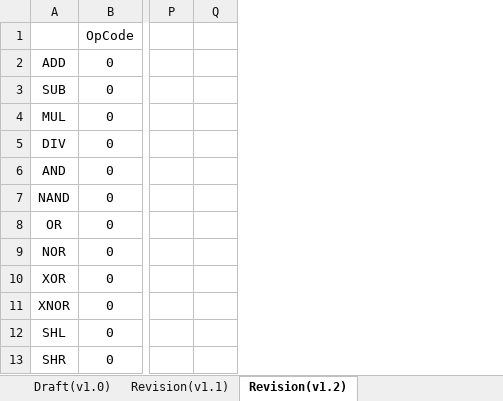
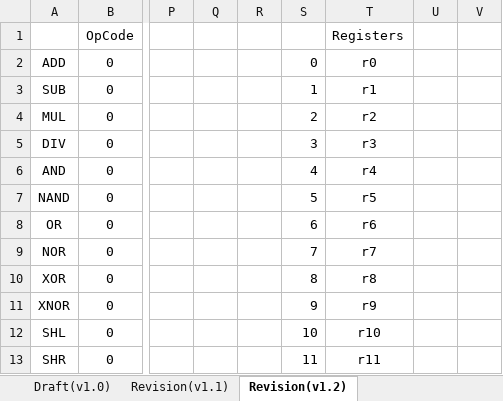
Before and after one commit to lunar456th/HybridCore, an Excel workbook: Instruction Set Architecture.xlsx, sheet Revision(v1.2), drawn as a sheet; only a part is shown, gaps mark what is left out; values as stored, in another font and other column widths than the file's, no borders; the diff names each change by its address in the sheet, - before the commit and + after, or states it on an @@ line.

```diff
--- a/Instruction Set Architecture.xlsx (sheet Revision(v1.2))
+++ b/Instruction Set Architecture.xlsx (sheet Revision(v1.2))
+column R, empty
+column S, rows 2-13: 0 | 1 | 2 | 3 | 4 | 5 | 6 | 7 | 8 | 9 | 10 | 11
+column T, rows 1-13: Registers | r0 | r1 | r2 | r3 | r4 | r5 | r6 | r7 | r8 | r9 | r10 | r11
+column U, empty
+column V, empty
```
Also changed, not shown: 2 other files.
